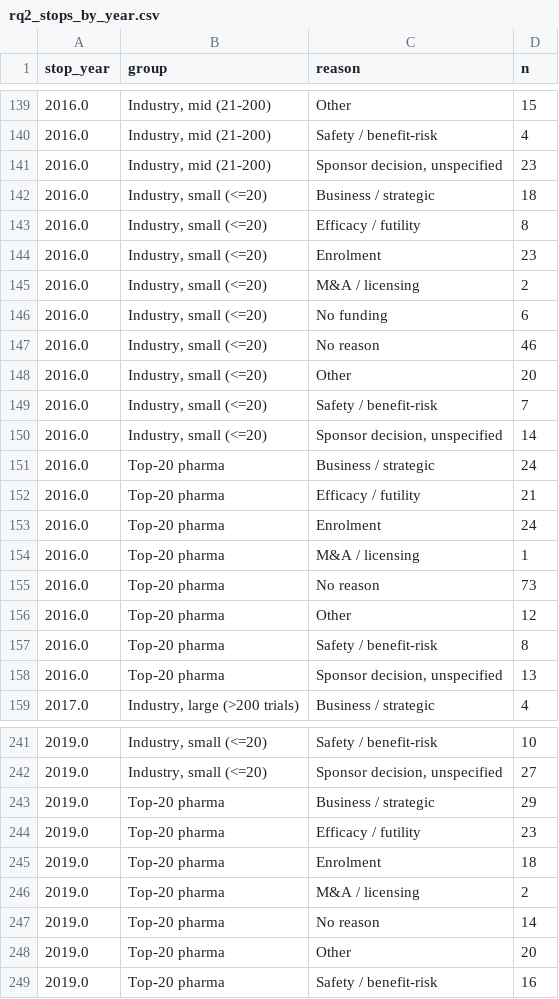
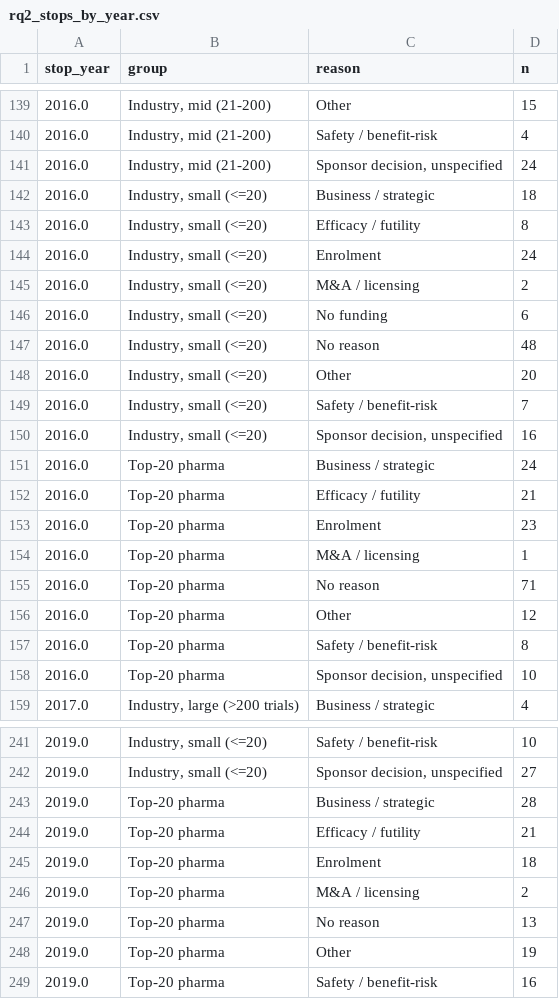
Before and after one commit to lappunovmark/vc-genetics-pilot, a CSV file: results/rq2_stops_by_year.csv, drawn as a sheet; only a part is shown, gaps mark what is left out; the diff covers the shown part only.

```diff
--- a/results/rq2_stops_by_year.csv
+++ b/results/rq2_stops_by_year.csv
@@ -140,20 +140,20 @@ stop_year,group,reason,n
 2016.0,"Industry, mid (21-200)",Safety / benefit-risk,4
-2016.0,"Industry, mid (21-200)","Sponsor decision, unspecified",23
+2016.0,"Industry, mid (21-200)","Sponsor decision, unspecified",24
 2016.0,"Industry, small (<=20)",Business / strategic,18
 2016.0,"Industry, small (<=20)",Efficacy / futility,8
-2016.0,"Industry, small (<=20)",Enrolment,23
+2016.0,"Industry, small (<=20)",Enrolment,24
 2016.0,"Industry, small (<=20)",M&A / licensing,2
 2016.0,"Industry, small (<=20)",No funding,6
-2016.0,"Industry, small (<=20)",No reason,46
+2016.0,"Industry, small (<=20)",No reason,48
 2016.0,"Industry, small (<=20)",Other,20
 2016.0,"Industry, small (<=20)",Safety / benefit-risk,7
-2016.0,"Industry, small (<=20)","Sponsor decision, unspecified",14
+2016.0,"Industry, small (<=20)","Sponsor decision, unspecified",16
 2016.0,Top-20 pharma,Business / strategic,24
 2016.0,Top-20 pharma,Efficacy / futility,21
-2016.0,Top-20 pharma,Enrolment,24
+2016.0,Top-20 pharma,Enrolment,23
 2016.0,Top-20 pharma,M&A / licensing,1
-2016.0,Top-20 pharma,No reason,73
+2016.0,Top-20 pharma,No reason,71
 2016.0,Top-20 pharma,Other,12
 2016.0,Top-20 pharma,Safety / benefit-risk,8
-2016.0,Top-20 pharma,"Sponsor decision, unspecified",13
+2016.0,Top-20 pharma,"Sponsor decision, unspecified",10
 2017.0,"Industry, large (>200 trials)",Business / strategic,4
@@ -242,8 +242,8 @@ stop_year,group,reason,n
 2019.0,"Industry, small (<=20)","Sponsor decision, unspecified",27
-2019.0,Top-20 pharma,Business / strategic,29
-2019.0,Top-20 pharma,Efficacy / futility,23
+2019.0,Top-20 pharma,Business / strategic,28
+2019.0,Top-20 pharma,Efficacy / futility,21
 2019.0,Top-20 pharma,Enrolment,18
 2019.0,Top-20 pharma,M&A / licensing,2
-2019.0,Top-20 pharma,No reason,14
-2019.0,Top-20 pharma,Other,20
+2019.0,Top-20 pharma,No reason,13
+2019.0,Top-20 pharma,Other,19
 2019.0,Top-20 pharma,Safety / benefit-risk,16
```
Also changed, not shown: 1 added row, 1 removed row and 72 edited cells elsewhere in this file, results/formd_match_review.csv, results/formd_sponsors.csv, 38 other files.
